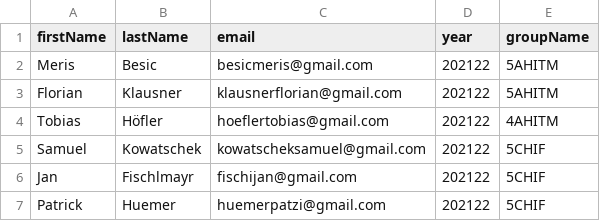
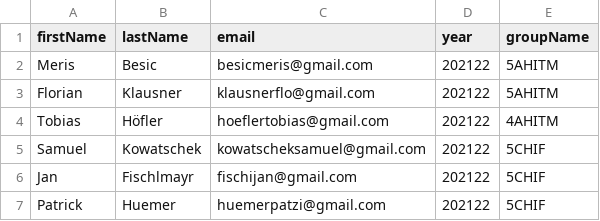
Before and after one commit to merisbsc/LeoForms, a CSV file: backend/src/main/resources/students.csv, drawn as a sheet.

Commit message:
Sending Emails to adresses in Database

```diff
--- a/backend/src/main/resources/students.csv
+++ b/backend/src/main/resources/students.csv
@@ -2,3 +2,3 @@
 Meris;Besic;besicmeris@gmail.com;202122;5AHITM
-Florian;Klausner;klausnerflorian@gmail.com;202122;5AHITM
+Florian;Klausner;klausnerflo@gmail.com;202122;5AHITM
 Tobias;Höfler;hoeflertobias@gmail.com;202122;4AHITM
```
Also changed, not shown: 2 other files.
